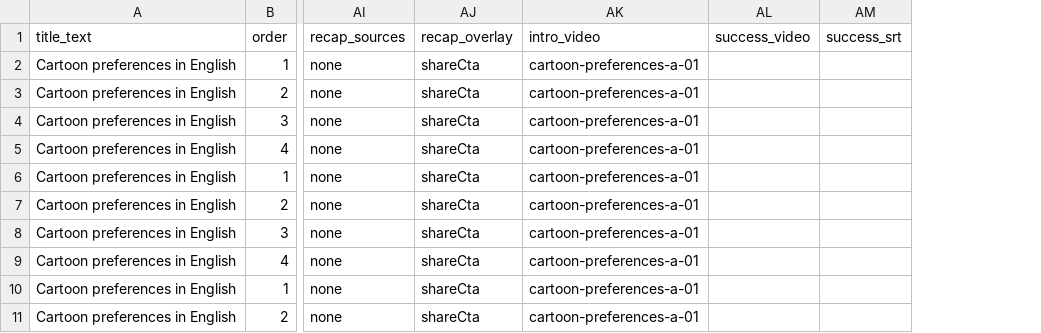
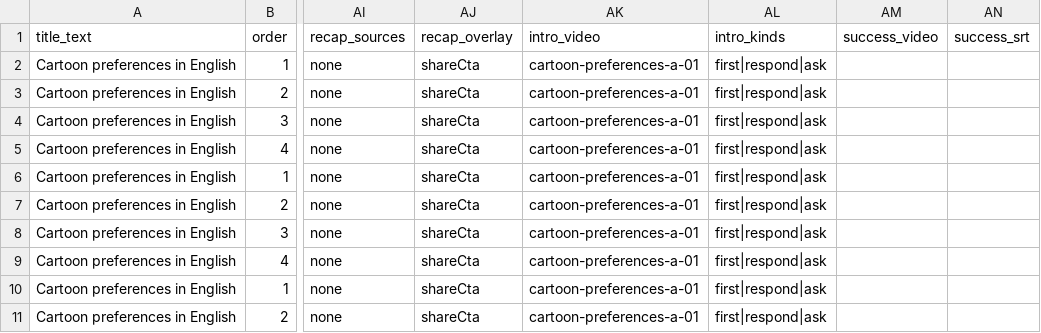
Before and after one commit to joelipi/uffenglish, a CSV file: public/cartoon-preferences.master.csv, drawn as a sheet; only a part is shown, gaps mark what is left out; the diff names each change by its address in the sheet, - before the commit and + after, or states it on an @@ line.

Commit message:
feat(course-intros): place three reusable opener clips per course
A friend course can now declare three short, course-level intro scripts in
its source (`intros: { first, respond, ask }`). The bridge writes one
`intro_kinds` column and the ABABAB generator places the derived slugs:

- `-intro-first` on the first ask lesson's first ask branch
- `-intro-respond` as a viewAndContinue step at the top of every answer lesson
- `-intro-ask` on every later lesson's first ask branch

cartoon-preferences declares its scripts and ships the generated config; the
other courses are unchanged (the block is opt-in). The caption run now skips
a slug whose video is not on R2 yet (only a 404), so a config that references
an authored-but-unrecorded clip no longer turns the next push red.

Story: stories/099-course-intro-clips

```diff
--- a/public/cartoon-preferences.master.csv
+++ b/public/cartoon-preferences.master.csv
+column AL (intro_kinds), rows 2-11: all first|respond|ask
```
Also changed, not shown: public/fruit-preferences.master.csv, public/health.master.csv, 17 other files.
